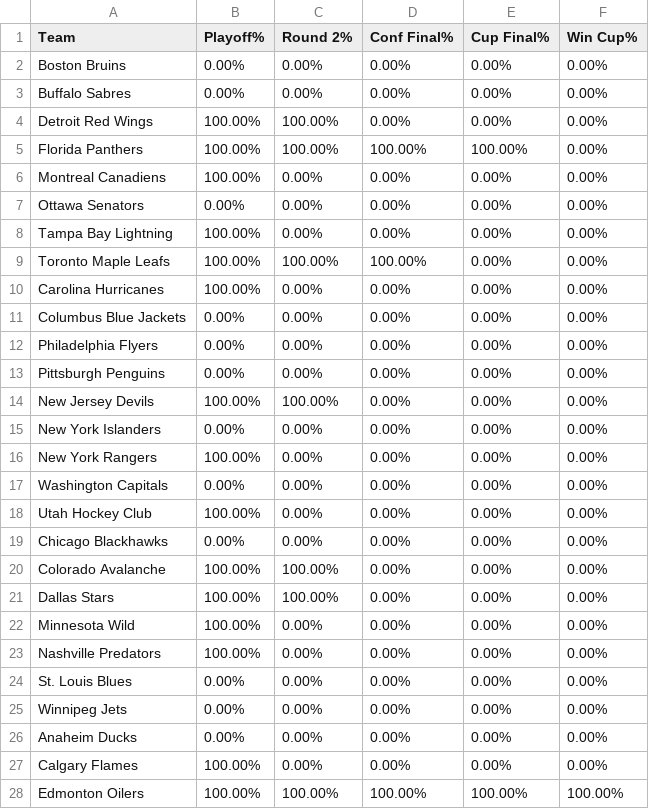
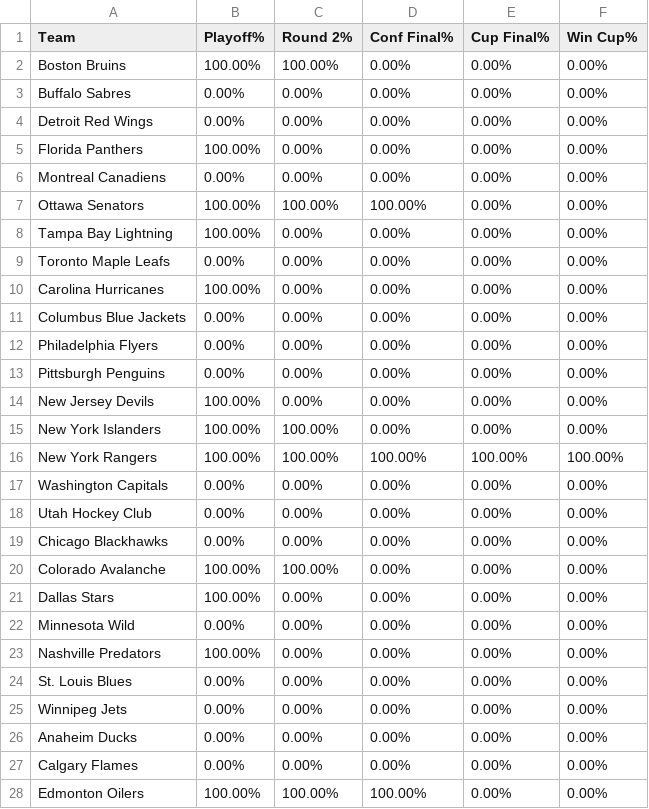
Before and after one commit to stevenpfaff/HockeySimulator, a CSV file: output/playoff_data.csv, drawn as a sheet; only a part is shown; the diff covers the shown part only.

```diff
--- a/output/playoff_data.csv
+++ b/output/playoff_data.csv
@@ -1,10 +1,10 @@
 Team,Playoff%,Round 2%,Conf Final%,Cup Final%,Win Cup%
-Boston Bruins,0.00%,0.00%,0.00%,0.00%,0.00%
+Boston Bruins,100.00%,100.00%,0.00%,0.00%,0.00%
 Buffalo Sabres,0.00%,0.00%,0.00%,0.00%,0.00%
-Detroit Red Wings,100.00%,100.00%,0.00%,0.00%,0.00%
-Florida Panthers,100.00%,100.00%,100.00%,100.00%,0.00%
-Montreal Canadiens,100.00%,0.00%,0.00%,0.00%,0.00%
-Ottawa Senators,0.00%,0.00%,0.00%,0.00%,0.00%
+Detroit Red Wings,0.00%,0.00%,0.00%,0.00%,0.00%
+Florida Panthers,100.00%,0.00%,0.00%,0.00%,0.00%
+Montreal Canadiens,0.00%,0.00%,0.00%,0.00%,0.00%
+Ottawa Senators,100.00%,100.00%,100.00%,0.00%,0.00%
 Tampa Bay Lightning,100.00%,0.00%,0.00%,0.00%,0.00%
-Toronto Maple Leafs,100.00%,100.00%,100.00%,0.00%,0.00%
+Toronto Maple Leafs,0.00%,0.00%,0.00%,0.00%,0.00%
 Carolina Hurricanes,100.00%,0.00%,0.00%,0.00%,0.00%
@@ -13,11 +13,11 @@ Philadelphia Flyers,0.00%,0.00%,0.00%,0.00%,0.00%
 Pittsburgh Penguins,0.00%,0.00%,0.00%,0.00%,0.00%
-New Jersey Devils,100.00%,100.00%,0.00%,0.00%,0.00%
-New York Islanders,0.00%,0.00%,0.00%,0.00%,0.00%
-New York Rangers,100.00%,0.00%,0.00%,0.00%,0.00%
+New Jersey Devils,100.00%,0.00%,0.00%,0.00%,0.00%
+New York Islanders,100.00%,100.00%,0.00%,0.00%,0.00%
+New York Rangers,100.00%,100.00%,100.00%,100.00%,100.00%
 Washington Capitals,0.00%,0.00%,0.00%,0.00%,0.00%
-Utah Hockey Club,100.00%,0.00%,0.00%,0.00%,0.00%
+Utah Hockey Club,0.00%,0.00%,0.00%,0.00%,0.00%
 Chicago Blackhawks,0.00%,0.00%,0.00%,0.00%,0.00%
 Colorado Avalanche,100.00%,100.00%,0.00%,0.00%,0.00%
-Dallas Stars,100.00%,100.00%,0.00%,0.00%,0.00%
-Minnesota Wild,100.00%,0.00%,0.00%,0.00%,0.00%
+Dallas Stars,100.00%,0.00%,0.00%,0.00%,0.00%
+Minnesota Wild,0.00%,0.00%,0.00%,0.00%,0.00%
 Nashville Predators,100.00%,0.00%,0.00%,0.00%,0.00%
@@ -26,3 +26,3 @@ Winnipeg Jets,0.00%,0.00%,0.00%,0.00%,0.00%
 Anaheim Ducks,0.00%,0.00%,0.00%,0.00%,0.00%
-Calgary Flames,100.00%,0.00%,0.00%,0.00%,0.00%
-Edmonton Oilers,100.00%,100.00%,100.00%,100.00%,100.00%
+Calgary Flames,0.00%,0.00%,0.00%,0.00%,0.00%
+Edmonton Oilers,100.00%,100.00%,100.00%,0.00%,0.00%
```
Also changed, not shown: 5 edited cells elsewhere in this file, output/game_results.csv, output/goalie_stats.csv, 7 other files.
